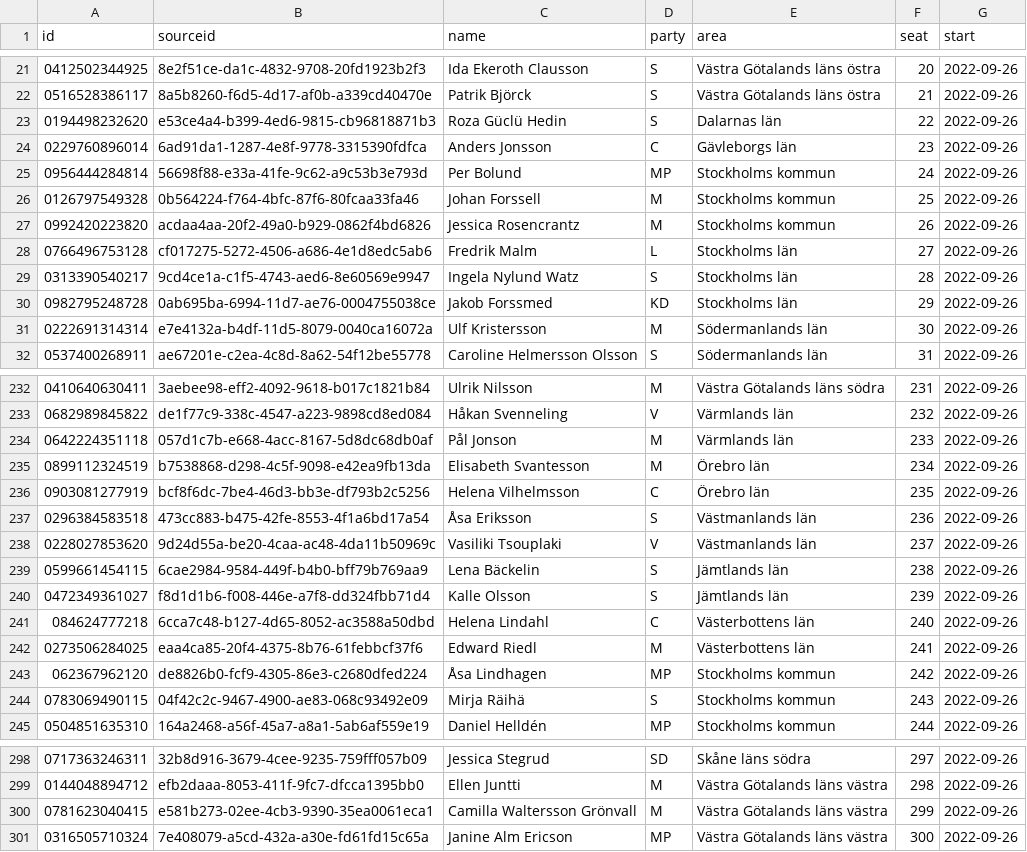
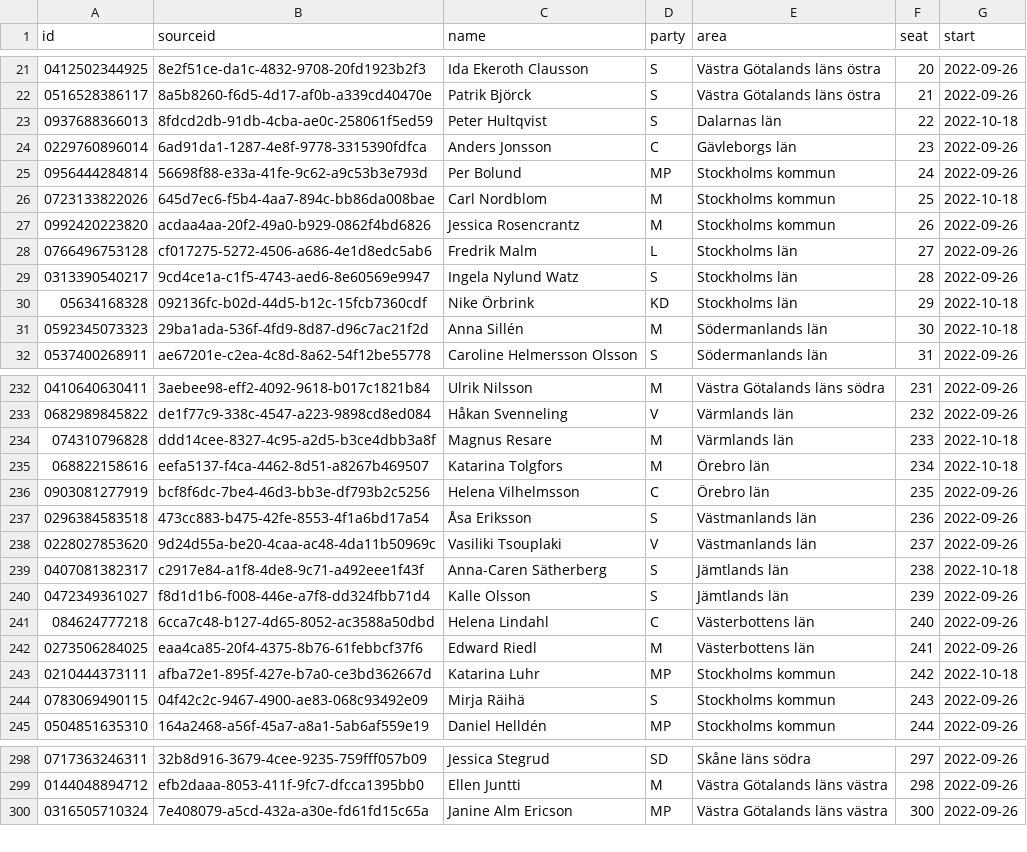
Before and after one commit to every-politician-scrapers/sweden-riksdag-api-current, a CSV file: data/official.csv, drawn as a sheet; only a part is shown, gaps mark what is left out; the diff covers the shown part only.

```diff
--- a/data/official.csv
+++ b/data/official.csv
@@ -22,6 +22,6 @@ id,sourceid,name,party,area,seat,start
 0516528386117,8a5b8260-f6d5-4d17-af0b-a339cd40470e,Patrik Björck,S,Västra Götalands läns östra,21,2022-09-26
-0194498232620,e53ce4a4-b399-4ed6-9815-cb96818871b3,Roza Güclü Hedin,S,Dalarnas län,22,2022-09-26
+0937688366013,8fdcd2db-91db-4cba-ae0c-258061f5ed59,Peter Hultqvist,S,Dalarnas län,22,2022-10-18
 0229760896014,6ad91da1-1287-4e8f-9778-3315390fdfca,Anders Jonsson,C,Gävleborgs län,23,2022-09-26
 0956444284814,56698f88-e33a-41fe-9c62-a9c53b3e793d,Per Bolund,MP,Stockholms kommun,24,2022-09-26
-0126797549328,0b564224-f764-4bfc-87f6-80fcaa33fa46,Johan Forssell,M,Stockholms kommun,25,2022-09-26
+0723133822026,645d7ec6-f5b4-4aa7-894c-bb86da008bae,Carl Nordblom,M,Stockholms kommun,25,2022-10-18
 0992420223820,acdaa4aa-20f2-49a0-b929-0862f4bd6826,Jessica Rosencrantz,M,Stockholms kommun,26,2022-09-26
@@ -29,4 +29,4 @@ id,sourceid,name,party,area,seat,start
 0313390540217,9cd4ce1a-c1f5-4743-aed6-8e60569e9947,Ingela Nylund Watz,S,Stockholms län,28,2022-09-26
-0982795248728,0ab695ba-6994-11d7-ae76-0004755038ce,Jakob Forssmed,KD,Stockholms län,29,2022-09-26
-0222691314314,e7e4132a-b4df-11d5-8079-0040ca16072a,Ulf Kristersson,M,Södermanlands län,30,2022-09-26
+05634168328,092136fc-b02d-44d5-b12c-15fcb7360cdf,Nike Örbrink,KD,Stockholms län,29,2022-10-18
+0592345073323,29ba1ada-536f-4fd9-8d87-d96c7ac21f2d,Anna Sillén,M,Södermanlands län,30,2022-10-18
 0537400268911,ae67201e-c2ea-4c8d-8a62-54f12be55778,Caroline Helmersson Olsson,S,Södermanlands län,31,2022-09-26
@@ -233,4 +233,4 @@ id,sourceid,name,party,area,seat,start
 0682989845822,de1f77c9-338c-4547-a223-9898cd8ed084,Håkan Svenneling,V,Värmlands län,232,2022-09-26
-0642224351118,057d1c7b-e668-4acc-8167-5d8dc68db0af,Pål Jonson,M,Värmlands län,233,2022-09-26
-0899112324519,b7538868-d298-4c5f-9098-e42ea9fb13da,Elisabeth Svantesson,M,Örebro län,234,2022-09-26
+074310796828,ddd14cee-8327-4c95-a2d5-b3ce4dbb3a8f,Magnus Resare,M,Värmlands län,233,2022-10-18
+068822158616,eefa5137-f4ca-4462-8d51-a8267b469507,Katarina Tolgfors,M,Örebro län,234,2022-10-18
 0903081277919,bcf8f6dc-7be4-46d3-bb3e-df793b2c5256,Helena Vilhelmsson,C,Örebro län,235,2022-09-26
@@ -238,3 +238,3 @@ id,sourceid,name,party,area,seat,start
 0228027853620,9d24d55a-be20-4caa-ac48-4da11b50969c,Vasiliki Tsouplaki,V,Västmanlands län,237,2022-09-26
-0599661454115,6cae2984-9584-449f-b4b0-bff79b769aa9,Lena Bäckelin,S,Jämtlands län,238,2022-09-26
+0407081382317,c2917e84-a1f8-4de8-9c71-a492eee1f43f,Anna-Caren Sätherberg,S,Jämtlands län,238,2022-10-18
 0472349361027,f8d1d1b6-f008-446e-a7f8-dd324fbb71d4,Kalle Olsson,S,Jämtlands län,239,2022-09-26
@@ -242,3 +242,3 @@ id,sourceid,name,party,area,seat,start
 0273506284025,eaa4ca85-20f4-4375-8b76-61febbcf37f6,Edward Riedl,M,Västerbottens län,241,2022-09-26
-062367962120,de8826b0-fcf9-4305-86e3-c2680dfed224,Åsa Lindhagen,MP,Stockholms kommun,242,2022-09-26
+0210444373111,afba72e1-895f-427e-b7a0-ce3bd362667d,Katarina Luhr,MP,Stockholms kommun,242,2022-10-18
 0783069490115,04f42c2c-9467-4900-ae83-068c93492e09,Mirja Räihä,S,Stockholms kommun,243,2022-09-26
@@ -299,3 +299,2 @@ id,sourceid,name,party,area,seat,start
 0144048894712,efb2daaa-8053-411f-9fc7-dfcca1395bb0,Ellen Juntti,M,Västra Götalands läns västra,298,2022-09-26
-0781623040415,e581b273-02ee-4cb3-9390-35ea0061eca1,Camilla Waltersson Grönvall,M,Västra Götalands läns västra,299,2022-09-26
 0316505710324,7e408079-a5cd-432a-a30e-fd61fd15c65a,Janine Alm Ericson,MP,Västra Götalands läns västra,300,2022-09-26
```
Also changed, not shown: 76 edited cells elsewhere in this file, data/diff.csv.
